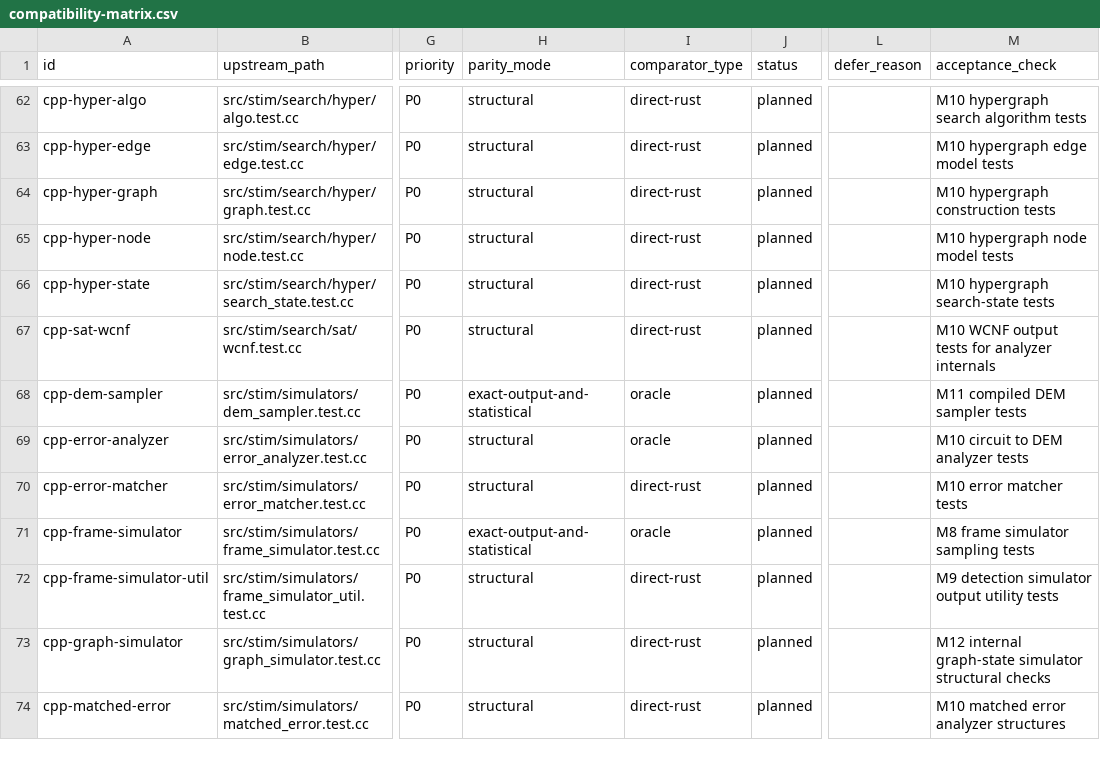
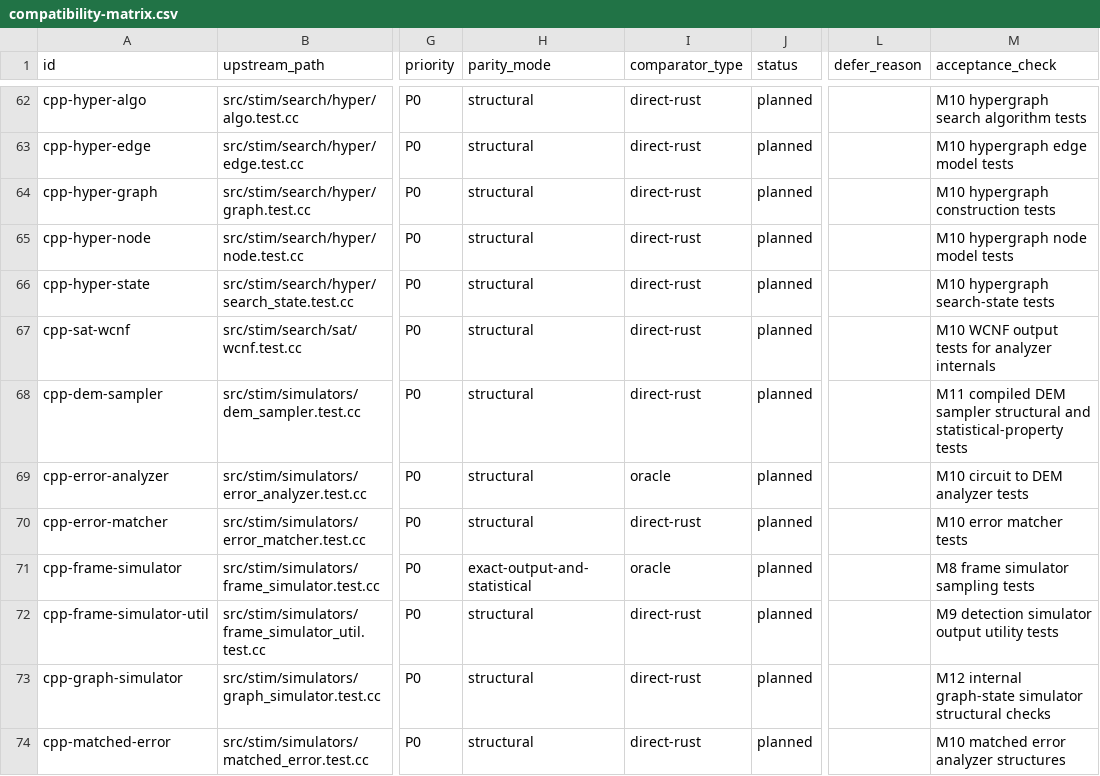
Before and after one commit to ifsheldon/Stab, a CSV file: oracle/compatibility-matrix.csv, drawn as a sheet; only a part is shown, gaps mark what is left out; the diff names each change by its address in the sheet, - before the commit and + after, or states it on an @@ line.

Commit message:
test: port DEM sampler structural coverage

```diff
--- a/oracle/compatibility-matrix.csv
+++ b/oracle/compatibility-matrix.csv
-H68 (parity_mode): exact-output-and-statistical
+H68 (parity_mode): structural
-I68 (comparator_type): oracle
+I68 (comparator_type): direct-rust
-M68 (acceptance_check): …DEM sampler tests
+M68 (acceptance_check): …DEM sampler structural and statistical-property tests
```
Also changed, not shown: 3 other files.
